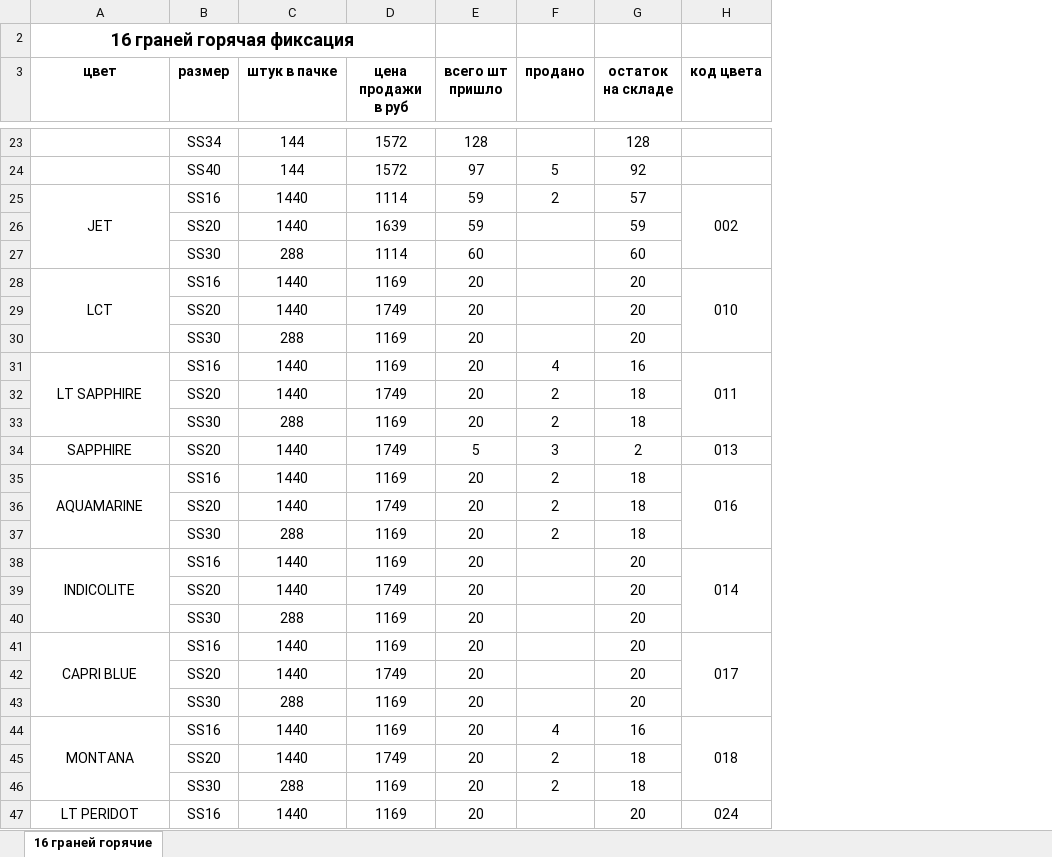
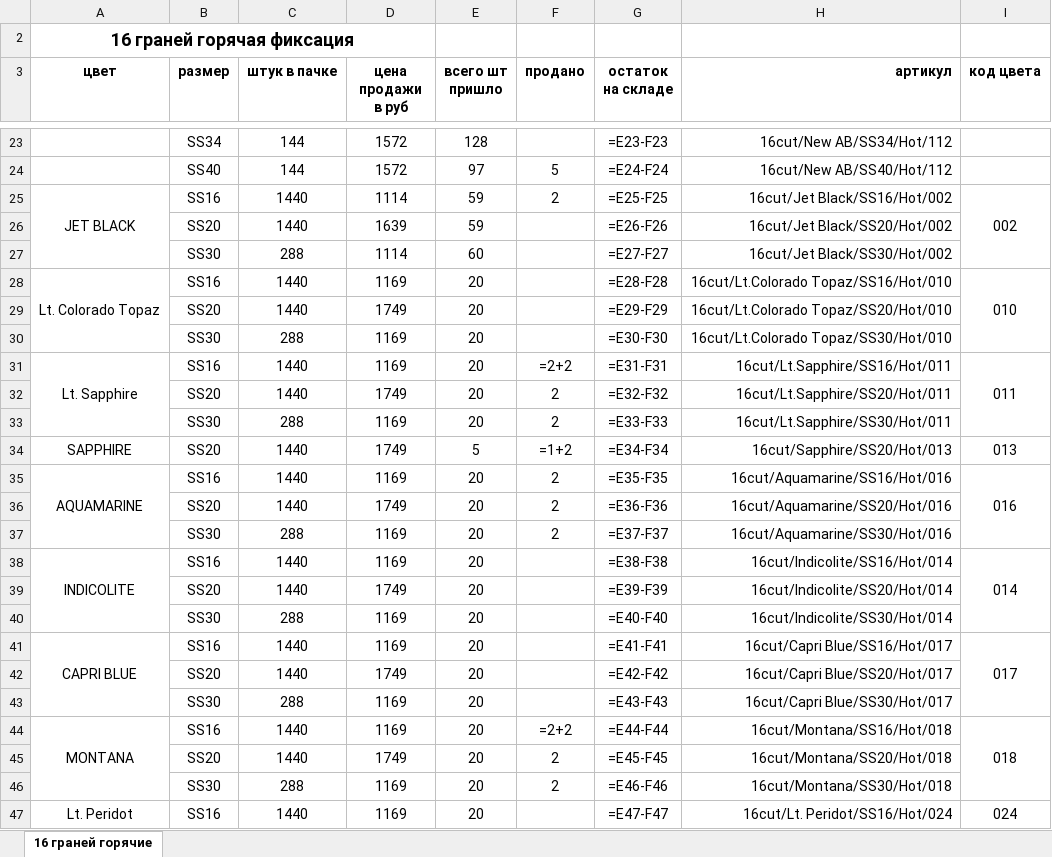
Before and after one commit to av3r6un/nas-parser, an Excel workbook: input/16cut_hot.xlsx, sheet 16 граней горячие, drawn as a sheet; only a part is shown, gaps mark what is left out; values as stored, in another font and other column widths than the file's, no borders; formulas without a stored value are shown as written; the diff covers the shown part only; the diff names each change by its address in the sheet, - before the commit and + after, or states it on an @@ line.

```diff
--- a/input/16cut_hot.xlsx (sheet 16 граней горячие)
+++ b/input/16cut_hot.xlsx (sheet 16 граней горячие)
+column H (артикул), rows 23-47: 16cut/New AB/SS34/Hot/112 | 16cut/New AB/SS40/Hot/112 | 16cut/Jet Black/SS16/Hot/002 | 16cut/Jet Black/SS20/Hot/002 | 16cut/Jet Black/SS30/Hot/002 | 16cut/Lt.Colorado Topaz/SS16/Hot/010 | 16cut/Lt.Colorado Topaz/SS20/Hot/010 | 16cut/Lt.Colorado Topaz/SS30/Hot/010 | 16cut/Lt.Sapphire/SS16/Hot/011 | 16cut/Lt.Sapphire/SS20/Hot/011 | 16cut/Lt.Sapphire/SS30/Hot/011 | 16cut/Sapphire/SS20/Hot/013 | 16cut/Aquamarine/SS16/Hot/016 | 16cut/Aquamarine/SS20/Hot/016 | 16cut/Aquamarine/SS30/Hot/016 | 16cut/Indicolite/SS16/Hot/014 | 16cut/Indicolite/SS20/Hot/014 | 16cut/Indicolite/SS30/Hot/014 | 16cut/Capri Blue/SS16/Hot/017 | 16cut/Capri Blue/SS20/Hot/017 | 16cut/Capri Blue/SS30/Hot/017 | 16cut/Montana/SS16/Hot/018 | 16cut/Montana/SS20/Hot/018 | 16cut/Montana/SS30/Hot/018 | 16cut/Lt. Peridot/SS16/Hot/024
-G23 (остаток на складе): 128
+G23 (остаток на складе): =E23-F23
-G24 (остаток на складе): 92
+G24 (остаток на складе): =E24-F24
-A25 (цвет): JET
+A25 (цвет): JET BLACK
-G25 (остаток на складе): 57
+G25 (остаток на складе): =E25-F25
-G26 (остаток на складе): 59
+G26 (остаток на складе): =E26-F26
-G27 (остаток на складе): 60
+G27 (остаток на складе): =E27-F27
-A28 (цвет): LCT
+A28 (цвет): Lt. Colorado Topaz
-G28 (остаток на складе): 20
+G28 (остаток на складе): =E28-F28
-G29 (остаток на складе): 20
+G29 (остаток на складе): =E29-F29
-G30 (остаток на складе): 20
+G30 (остаток на складе): =E30-F30
-A31 (цвет): LT SAPPHIRE
+A31 (цвет): Lt. Sapphire
-F31 (продано): 4
+F31 (продано): =2+2
-G31 (остаток на складе): 16
+G31 (остаток на складе): =E31-F31
-G32 (остаток на складе): 18
+G32 (остаток на складе): =E32-F32
-G33 (остаток на складе): 18
+G33 (остаток на складе): =E33-F33
-F34 (продано): 3
+F34 (продано): =1+2
-G34 (остаток на складе): 2
+G34 (остаток на складе): =E34-F34
-G35 (остаток на складе): 18
+G35 (остаток на складе): =E35-F35
-G36 (остаток на складе): 18
+G36 (остаток на складе): =E36-F36
-G37 (остаток на складе): 18
+G37 (остаток на складе): =E37-F37
-G38 (остаток на складе): 20
+G38 (остаток на складе): =E38-F38
-G39 (остаток на складе): 20
+G39 (остаток на складе): =E39-F39
-G40 (остаток на складе): 20
+G40 (остаток на складе): =E40-F40
-G41 (остаток на складе): 20
+G41 (остаток на складе): =E41-F41
-G42 (остаток на складе): 20
+G42 (остаток на складе): =E42-F42
-G43 (остаток на складе): 20
+G43 (остаток на складе): =E43-F43
-F44 (продано): 4
+F44 (продано): =2+2
-G44 (остаток на складе): 16
+G44 (остаток на складе): =E44-F44
-G45 (остаток на складе): 18
+G45 (остаток на складе): =E45-F45
-G46 (остаток на складе): 18
+G46 (остаток на складе): =E46-F46
-A47 (цвет): LT PERIDOT
+A47 (цвет): Lt. Peridot
-G47 (остаток на складе): 20
+G47 (остаток на складе): =E47-F47
```
Also changed, not shown: 50 edited cells elsewhere in this sheet, input/12cut_hot.xlsx, input/12cut_non.xlsx, 42 other files.
